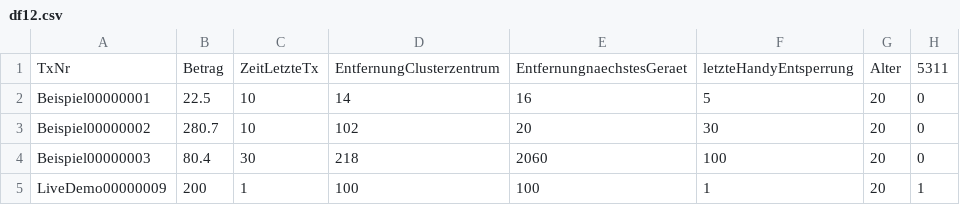
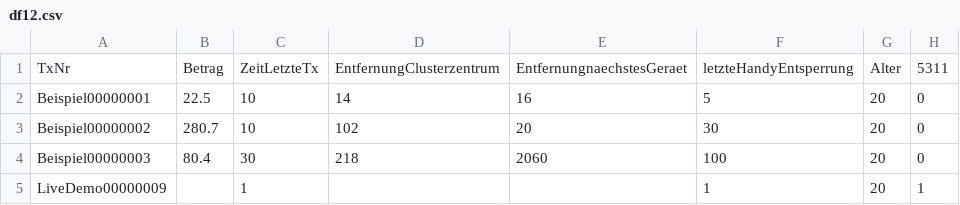
Before and after one commit to JanisEcker/PraxisProjekt_SAP, a CSV file: DataToEvaluate/df12.csv, drawn as a sheet; only a part is shown; the diff names each change by its address in the sheet, - before the commit and + after, or states it on an @@ line.

Commit message:
Update df12.csv

```diff
--- a/DataToEvaluate/df12.csv
+++ b/DataToEvaluate/df12.csv
-B5: 200
+B5: (empty)
-D5: 100
+D5: (empty)
-E5: 100
+E5: (empty)
```
